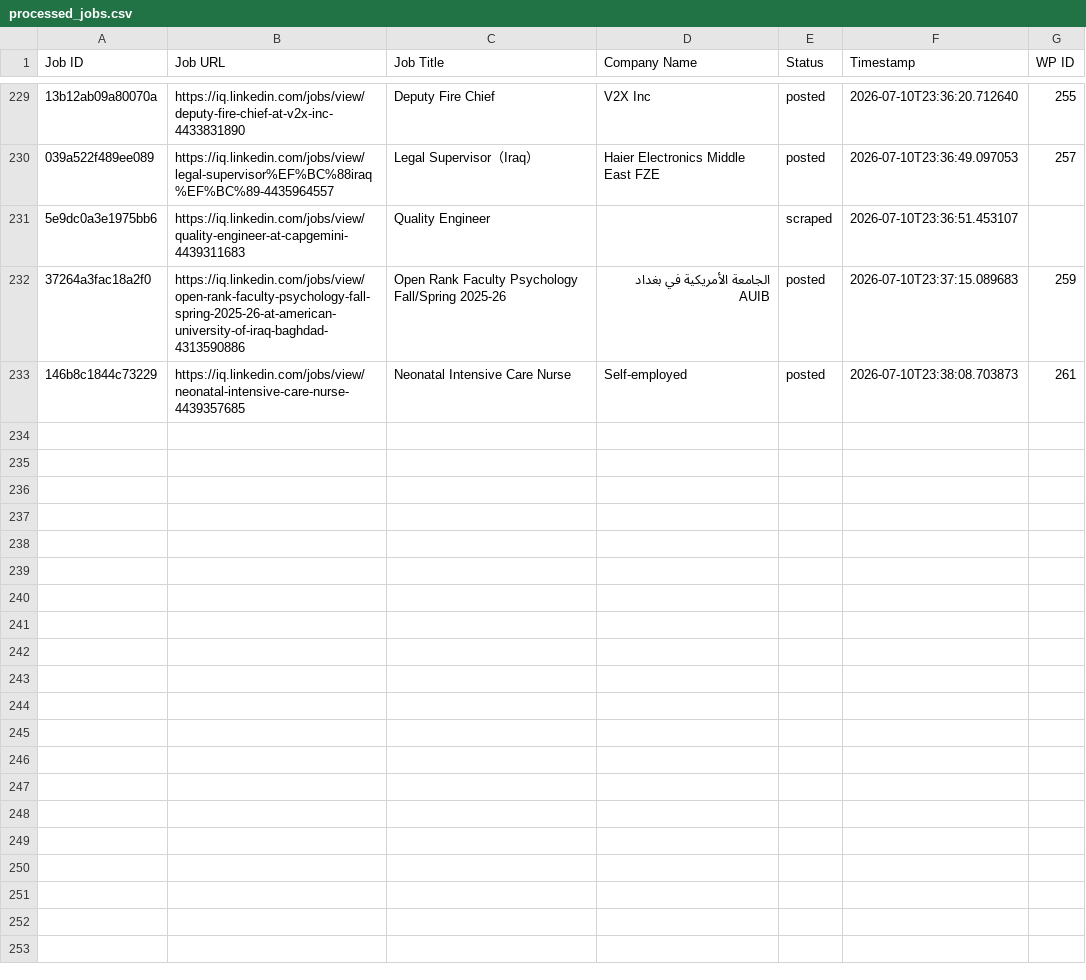
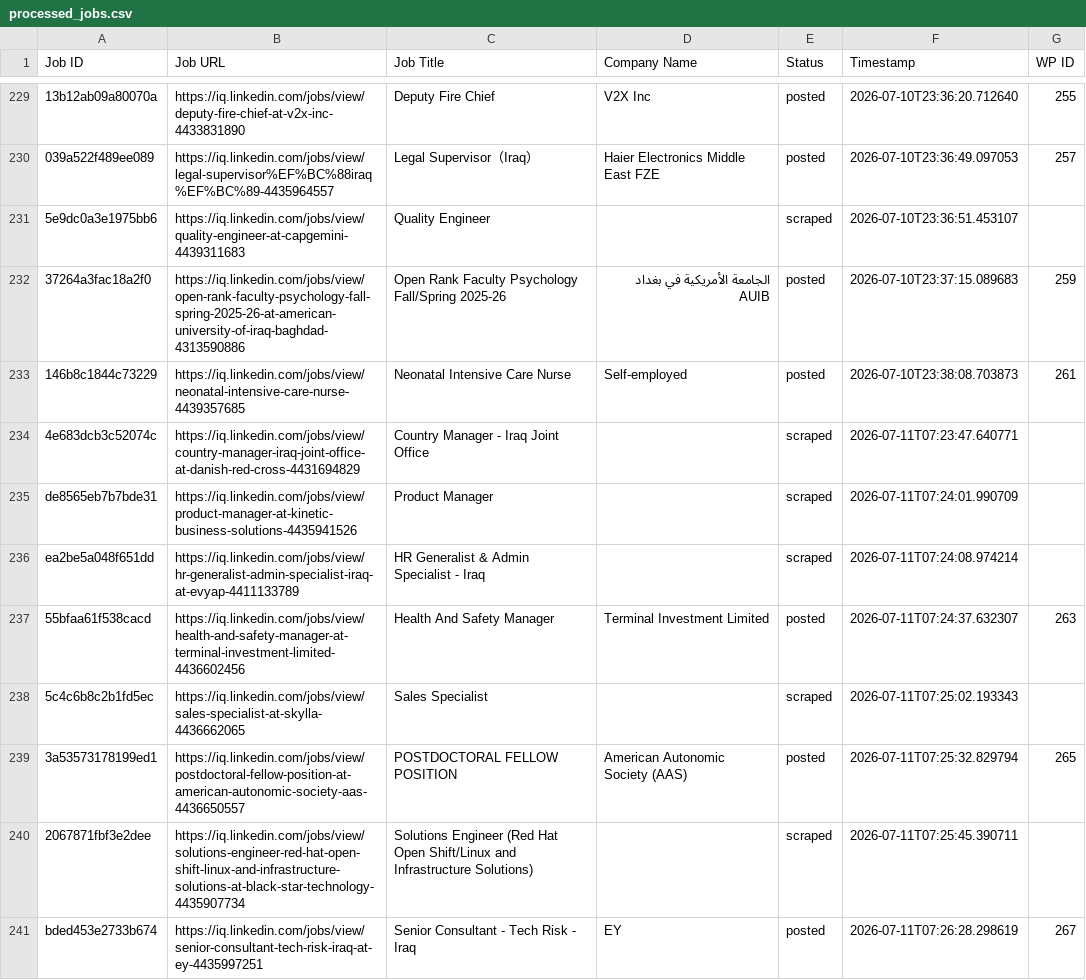
Before and after one commit to mimusdesign/iq, a CSV file: processed_jobs.csv, drawn as a sheet; only a part is shown, gaps mark what is left out; the diff names each change by its address in the sheet, - before the commit and + after, or states it on an @@ line.

```diff
--- a/processed_jobs.csv
+++ b/processed_jobs.csv
+row 234: 4e683dcb3c52074c | https://iq.linkedin.com/jobs/view/country-manager-iraq-joint-office-at-danish-red-cross-4431694829 | Country Manager - Iraq Joint Office |  | scraped | 2026-07-11T07:23:47.640771
+row 235: de8565eb7b7bde31 | https://iq.linkedin.com/jobs/view/product-manager-at-kinetic-business-solutions-4435941526 | Product Manager |  | scraped | 2026-07-11T07:24:01.990709
+row 236: ea2be5a048f651dd | https://iq.linkedin.com/jobs/view/hr-generalist-admin-specialist-iraq-at-evyap-4411133789 | HR Generalist & Admin Specialist - Iraq |  | scraped | 2026-07-11T07:24:08.974214
+row 237: 55bfaa61f538cacd | https://iq.linkedin.com/jobs/view/health-and-safety-manager-at-terminal-investment-limited-4436602456 | Health And Safety Manager | Terminal Investment Limited | posted | 2026-07-11T07:24:37.632307 | 263
+row 238: 5c4c6b8c2b1fd5ec | https://iq.linkedin.com/jobs/view/sales-specialist-at-skylla-4436662065 | Sales Specialist |  | scraped | 2026-07-11T07:25:02.193343
+row 239: 3a53573178199ed1 | https://iq.linkedin.com/jobs/view/postdoctoral-fellow-position-at-american-autonomic-society-aas-4436650557 | POSTDOCTORAL FELLOW POSITION | American Autonomic Society (AAS) | posted | 2026-07-11T07:25:32.829794 | 265
+row 240: 2067871fbf3e2dee | https://iq.linkedin.com/jobs/view/solutions-engineer-red-hat-open-shift-linux-and-infrastructure-solutions-at-black-star-technology-4435907734 | Solutions Engineer (Red Hat Open Shift/Linux and Infrastructure Solutions) |  | scraped | 2026-07-11T07:25:45.390711
+row 241: bded453e2733b674 | https://iq.linkedin.com/jobs/view/senior-consultant-tech-risk-iraq-at-ey-4435997251 | Senior Consultant - Tech Risk - Iraq | EY | posted | 2026-07-11T07:26:28.298619 | 267
```
